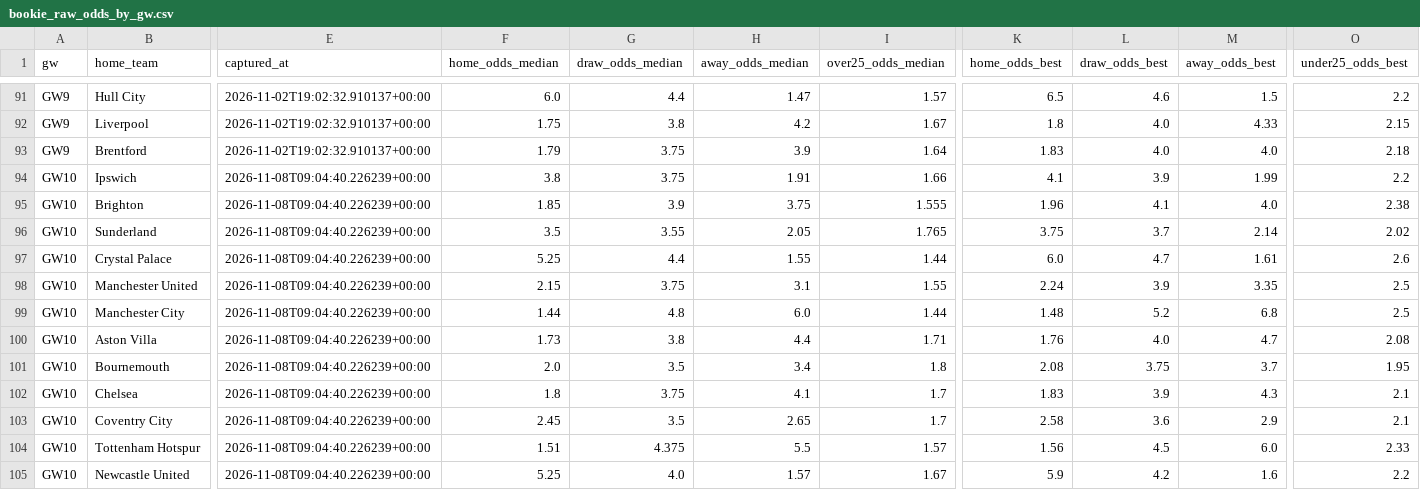
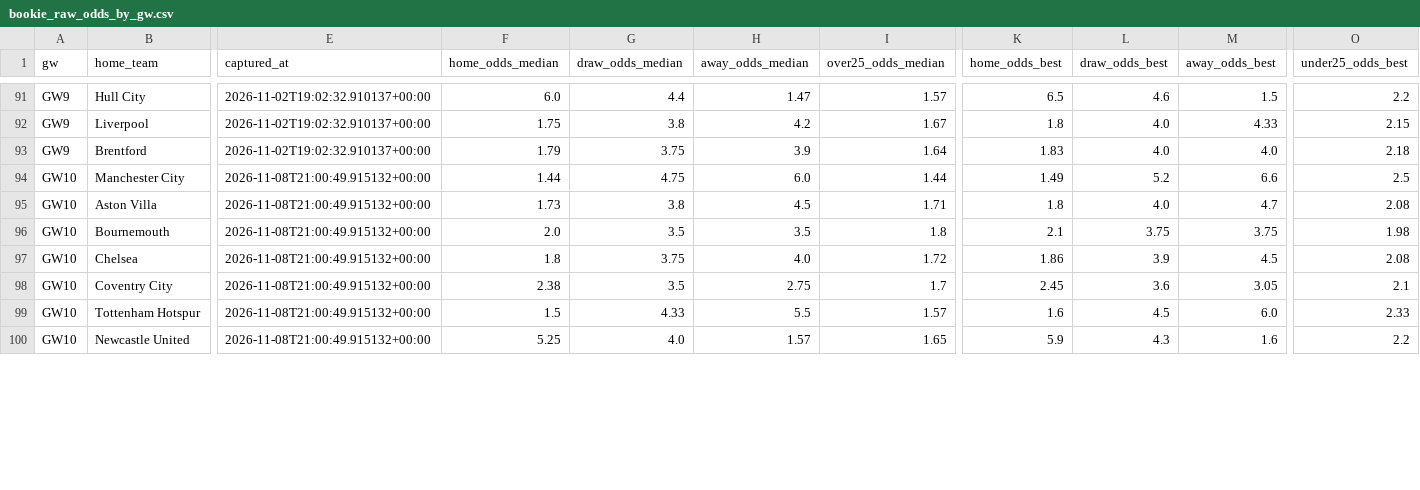
Before and after one commit to jackmaher08/FiveStat, a CSV file: data/tables/bookie_raw_odds_by_gw.csv, drawn as a sheet; only a part is shown, gaps mark what is left out; removed rows and columns are numbered as before the commit, all else as after; rows hold the shown columns only; the diff covers the shown part only; the diff names each change by its address in the sheet, - before the commit and + after, or states it on an @@ line.

```diff
--- a/data/tables/bookie_raw_odds_by_gw.csv
+++ b/data/tables/bookie_raw_odds_by_gw.csv
-row 94: GW10 | Ipswich | 2026-11-08T09:04:40.226239+00:00 | 3.8 | 3.75 | 1.91 | 1.66 | 4.1 | 3.9 | 1.99 | 2.2
-row 95: GW10 | Brighton | 2026-11-08T09:04:40.226239+00:00 | 1.85 | 3.9 | 3.75 | 1.555 | 1.96 | 4.1 | 4.0 | 2.38
-row 96: GW10 | Sunderland | 2026-11-08T09:04:40.226239+00:00 | 3.5 | 3.55 | 2.05 | 1.765 | 3.75 | 3.7 | 2.14 | 2.02
-row 97: GW10 | Crystal Palace | 2026-11-08T09:04:40.226239+00:00 | 5.25 | 4.4 | 1.55 | 1.44 | 6.0 | 4.7 | 1.61 | 2.6
-row 98: GW10 | Manchester United | 2026-11-08T09:04:40.226239+00:00 | 2.15 | 3.75 | 3.1 | 1.55 | 2.24 | 3.9 | 3.35 | 2.5
-E94:E100 (captured_at): 2026-11-08T09:04:40.226239+00:00
+E94:E100 (captured_at): 2026-11-08T21:00:49.915132+00:00
-G94 (draw_odds_median): 4.8
+G94 (draw_odds_median): 4.75
-K94 (home_odds_best): 1.48
+K94 (home_odds_best): 1.49
-M94 (away_odds_best): 6.8
+M94 (away_odds_best): 6.6
-H95 (away_odds_median): 4.4
+H95 (away_odds_median): 4.5
-K95 (home_odds_best): 1.76
+K95 (home_odds_best): 1.8
-H96 (away_odds_median): 3.4
+H96 (away_odds_median): 3.5
-K96 (home_odds_best): 2.08
+K96 (home_odds_best): 2.1
-M96 (away_odds_best): 3.7
+M96 (away_odds_best): 3.75
-O96 (under25_odds_best): 1.95
+O96 (under25_odds_best): 1.98
-H97 (away_odds_median): 4.1
+H97 (away_odds_median): 4.0
-I97 (over25_odds_median): 1.7
+I97 (over25_odds_median): 1.72
-K97 (home_odds_best): 1.83
+K97 (home_odds_best): 1.86
-M97 (away_odds_best): 4.3
+M97 (away_odds_best): 4.5
-O97 (under25_odds_best): 2.1
+O97 (under25_odds_best): 2.08
-F98 (home_odds_median): 2.45
+F98 (home_odds_median): 2.38
-H98 (away_odds_median): 2.65
+H98 (away_odds_median): 2.75
-K98 (home_odds_best): 2.58
+K98 (home_odds_best): 2.45
-M98 (away_odds_best): 2.9
+M98 (away_odds_best): 3.05
-F99 (home_odds_median): 1.51
+F99 (home_odds_median): 1.5
-G99 (draw_odds_median): 4.375
+G99 (draw_odds_median): 4.33
-K99 (home_odds_best): 1.56
+K99 (home_odds_best): 1.6
-I100 (over25_odds_median): 1.67
+I100 (over25_odds_median): 1.65
-L100 (draw_odds_best): 4.2
+L100 (draw_odds_best): 4.3
```
Also changed, not shown: 27 edited cells elsewhere in this file, data/exports/fpl/captaincy_rankings.csv, data/exports/fpl/player_fixture_projections.csv, 9 other files.
